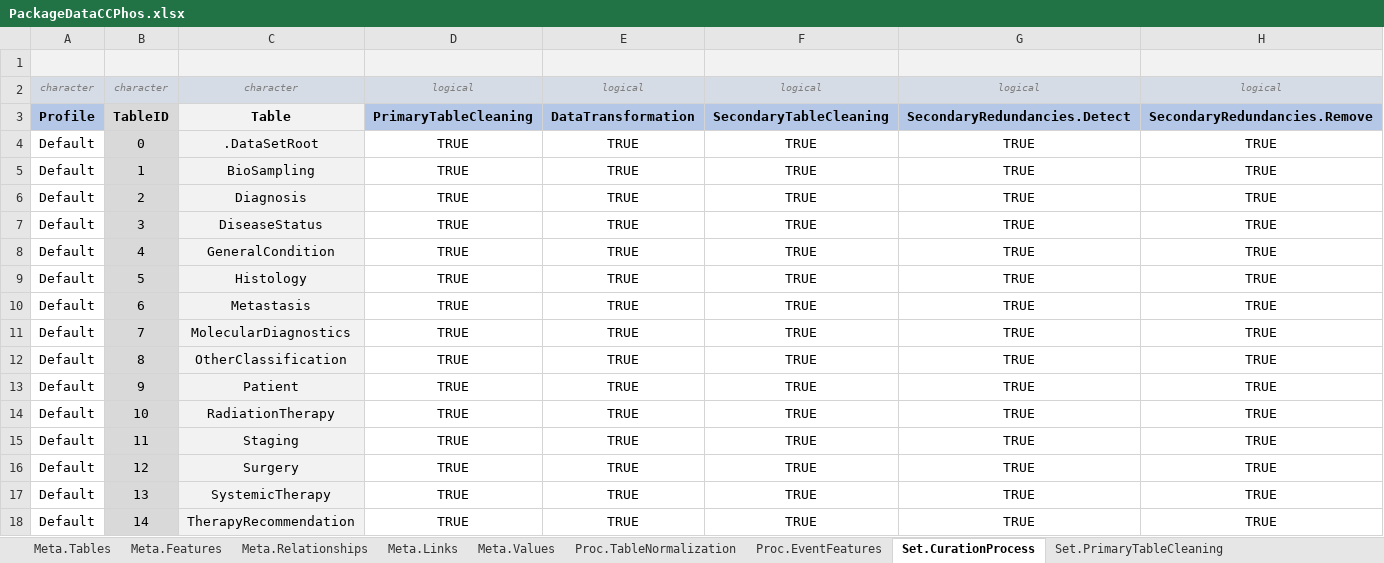
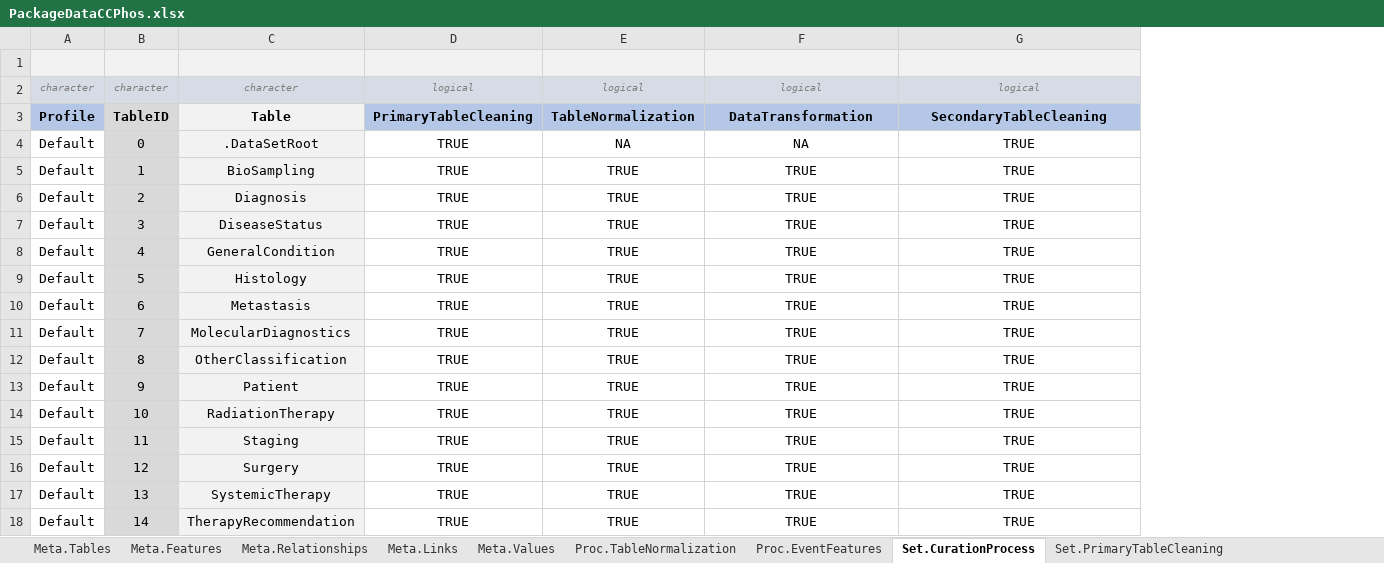
Before and after one commit to BastianReiter/dsCCPhos, an Excel workbook: Development/Data/PackageData/PackageDataCCPhos.xlsx, sheet Set.CurationProcess, drawn as a sheet; values as stored, in another font and other column widths than the file's, no borders; the diff names each change by its address in the sheet, - before the commit and + after, or states it on an @@ line.

Commit message:
More meta data changes

```diff
--- a/Development/Data/PackageData/PackageDataCCPhos.xlsx (sheet Set.CurationProcess)
+++ b/Development/Data/PackageData/PackageDataCCPhos.xlsx (sheet Set.CurationProcess)
-column H, rows 2-18: logical | SecondaryRedundancies.Remove | TRUE | TRUE | TRUE | TRUE | TRUE | TRUE | TRUE | TRUE | TRUE | TRUE | TRUE | TRUE | TRUE | TRUE | TRUE
-E3: DataTransformation
+E3: TableNormalization
-F3: SecondaryTableCleaning
+F3: DataTransformation
-G3: SecondaryRedundancies.Detect
+G3: SecondaryTableCleaning
-E4: TRUE
+E4: NA
-F4: TRUE
+F4: NA
```
Also changed, not shown: sheet Set.PrimaryTableCleaning, sheet Set.SecondaryTableCleaning, 8 other files.
